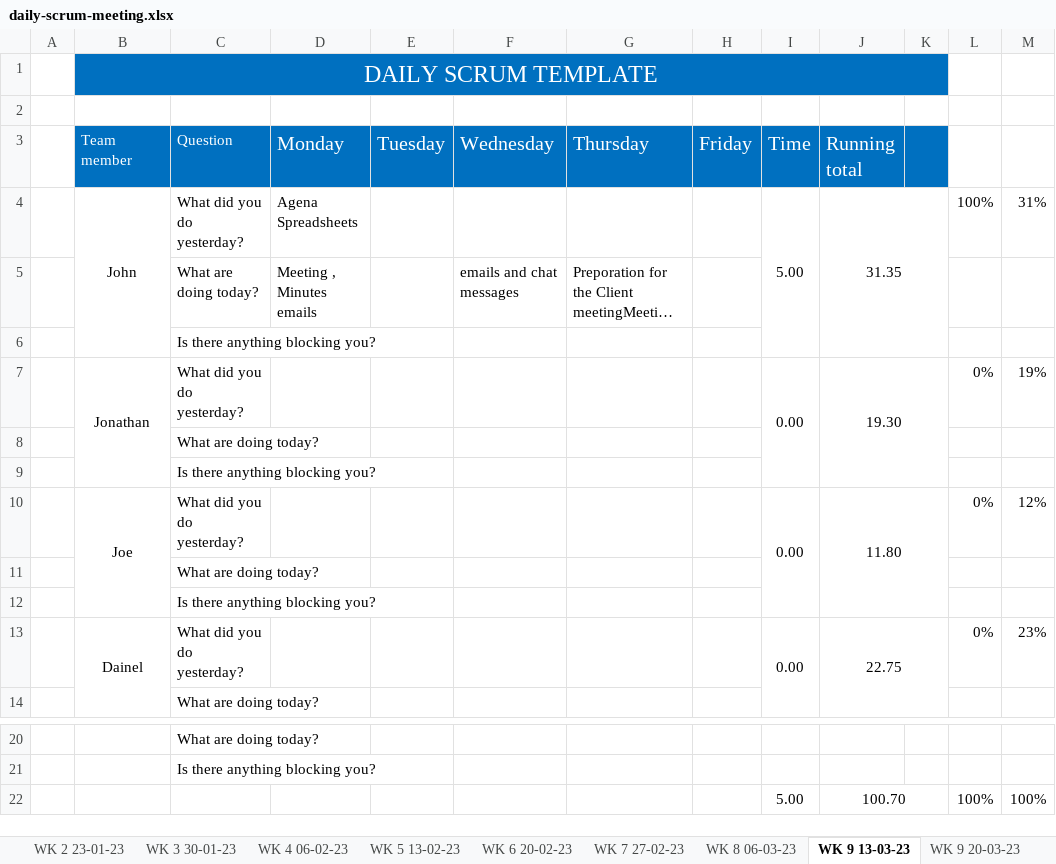
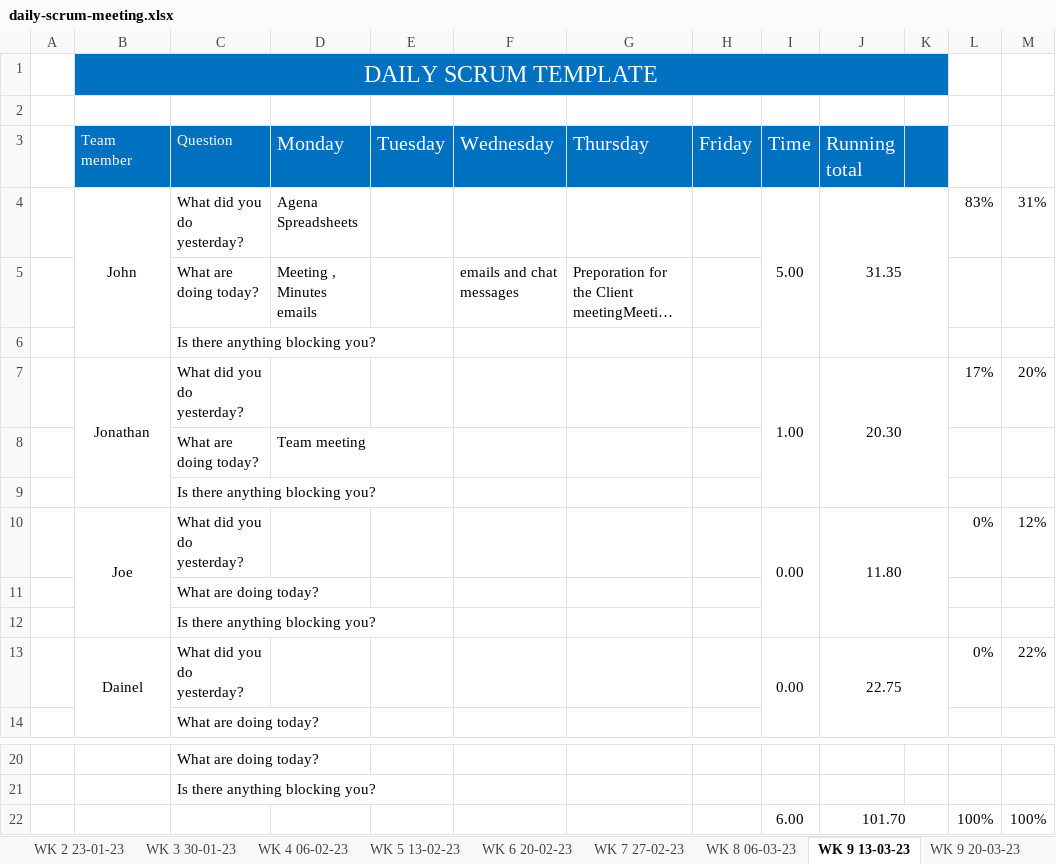
Before and after one commit to JBLACK2889/MENS-SHED-SOC09109, an Excel workbook: Documentation/daily-scrum-meeting.xlsx, sheet WK 9 13-03-23, drawn as a sheet; only a part is shown, gaps mark what is left out; long unchanged cells end in …; values as stored, in another font and other column widths than the file's, no borders; removed rows and columns are numbered as before the commit, all else as after; the diff names each change by its address in the sheet, - before the commit and + after, or states it on an @@ line.

Commit message:
commit

```diff
--- a/Documentation/daily-scrum-meeting.xlsx (sheet WK 9 13-03-23)
+++ b/Documentation/daily-scrum-meeting.xlsx (sheet WK 9 13-03-23)
-L4: 100%
+L4: 83%
-row 7:  | Jonathan | What did you do yesterday? |  |  |  |  |  | 0.00 | 19.30 |  | 0% | 19%
-row 8:  |  | What are doing today?
+row 7:  | Jonathan | What did you do yesterday? |  |  |  |  |  | 1.00 | 20.30 |  | 17% | 20%
+row 8:  |  | What are doing today? | Team meeting
-M13: 23%
+M13: 22%
-I22 (Time): 5.00
+I22 (Time): 6.00
-J22 (Running total): 100.70
+J22 (Running total): 101.70
```
